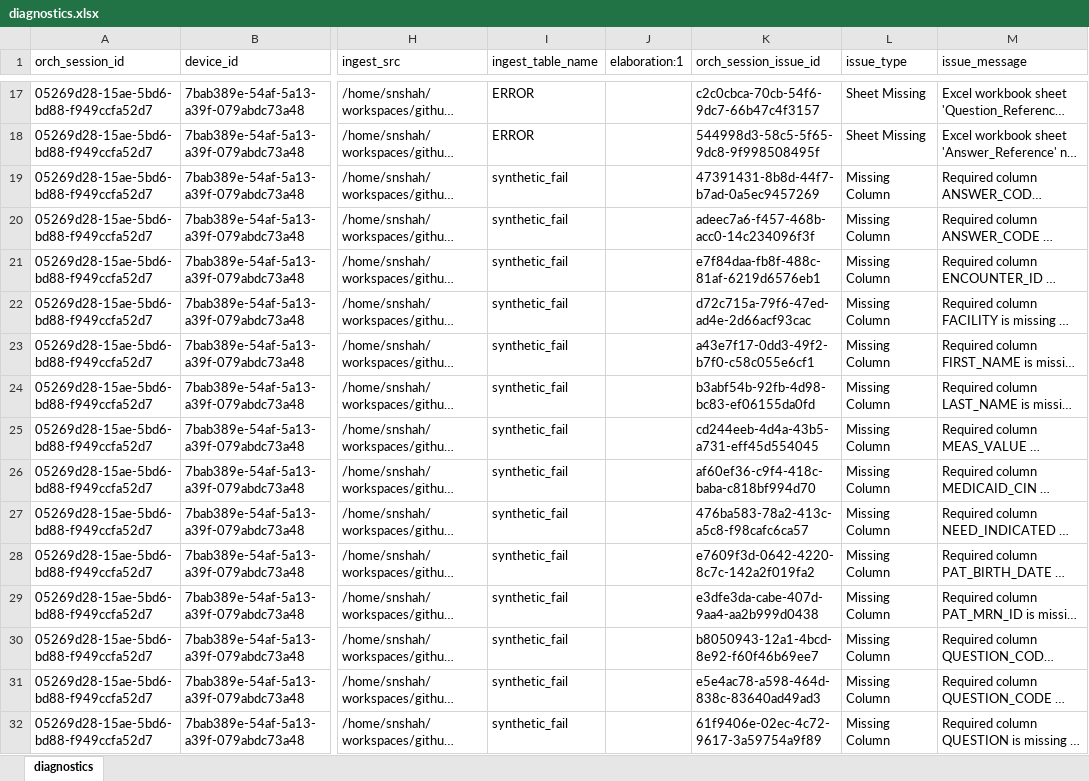
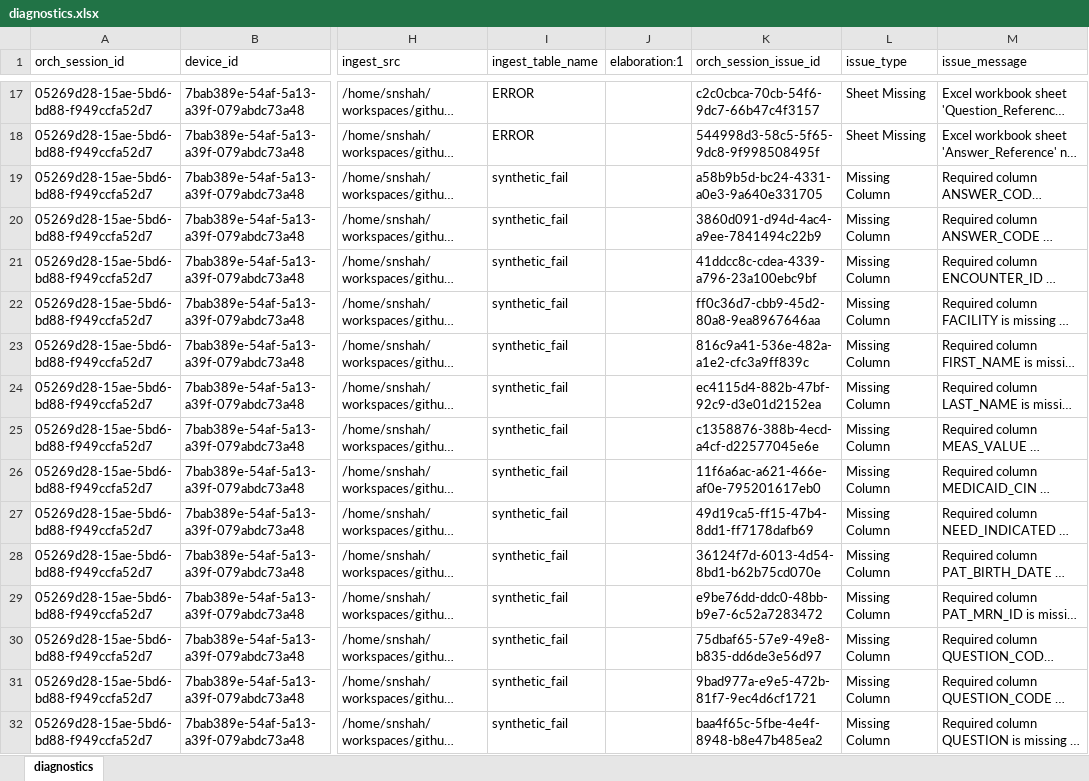
Before and after one commit to qe-collaborative-services/1115-hub, an Excel workbook: support/assurance/ahc-hrsn-elt/screening/results-test-e2e/diagnostics.xlsx, sheet diagnostics, drawn as a sheet; only a part is shown, gaps mark what is left out; long unchanged cells end in …; values as stored, in another font and other column widths than the file's, no borders; the diff covers the shown part only; the diff names each change by its address in the sheet, - before the commit and + after, or states it on an @@ line.

Commit message:
feat: switch to SQLa ingestion fs watch

```diff
--- a/support/assurance/ahc-hrsn-elt/screening/results-test-e2e/diagnostics.xlsx (sheet diagnostics)
+++ b/support/assurance/ahc-hrsn-elt/screening/results-test-e2e/diagnostics.xlsx (sheet diagnostics)
-K19 (orch_session_issue_id): 47391431-8b8d-44f7-b7ad-0a5ec9457269
+K19 (orch_session_issue_id): a58b9b5d-bc24-4331-a0e3-9a640e331705
-K20 (orch_session_issue_id): adeec7a6-f457-468b-acc0-14c234096f3f
+K20 (orch_session_issue_id): 3860d091-d94d-4ac4-a9ee-7841494c22b9
-K21 (orch_session_issue_id): e7f84daa-fb8f-488c-81af-6219d6576eb1
+K21 (orch_session_issue_id): 41ddcc8c-cdea-4339-a796-23a100ebc9bf
-K22 (orch_session_issue_id): d72c715a-79f6-47ed-ad4e-2d66acf93cac
+K22 (orch_session_issue_id): ff0c36d7-cbb9-45d2-80a8-9ea8967646aa
-K23 (orch_session_issue_id): a43e7f17-0dd3-49f2-b7f0-c58c055e6cf1
+K23 (orch_session_issue_id): 816c9a41-536e-482a-a1e2-cfc3a9ff839c
-K24 (orch_session_issue_id): b3abf54b-92fb-4d98-bc83-ef06155da0fd
+K24 (orch_session_issue_id): ec4115d4-882b-47bf-92c9-d3e01d2152ea
-K25 (orch_session_issue_id): cd244eeb-4d4a-43b5-a731-eff45d554045
+K25 (orch_session_issue_id): c1358876-388b-4ecd-a4cf-d22577045e6e
-K26 (orch_session_issue_id): af60ef36-c9f4-418c-baba-c818bf994d70
+K26 (orch_session_issue_id): 11f6a6ac-a621-466e-af0e-795201617eb0
-K27 (orch_session_issue_id): 476ba583-78a2-413c-a5c8-f98cafc6ca57
+K27 (orch_session_issue_id): 49d19ca5-ff15-47b4-8dd1-ff7178dafb69
-K28 (orch_session_issue_id): e7609f3d-0642-4220-8c7c-142a2f019fa2
+K28 (orch_session_issue_id): 36124f7d-6013-4d54-8bd1-b62b75cd070e
-K29 (orch_session_issue_id): e3dfe3da-cabe-407d-9aa4-aa2b999d0438
+K29 (orch_session_issue_id): e9be76dd-ddc0-48bb-b9e7-6c52a7283472
-K30 (orch_session_issue_id): b8050943-12a1-4bcd-8e92-f60f46b69ee7
+K30 (orch_session_issue_id): 75dbaf65-57e9-49e8-b835-dd6de3e56d97
-K31 (orch_session_issue_id): e5e4ac78-a598-464d-838c-83640ad49ad3
+K31 (orch_session_issue_id): 9bad977a-e9e5-472b-81f7-9ec4d6cf1721
-K32 (orch_session_issue_id): 61f9406e-02ec-4c72-9617-3a59754a9f89
+K32 (orch_session_issue_id): baa4f65c-5fbe-4e4f-8948-b8e47b485ea2
```
Also changed, not shown: 170 edited cells elsewhere in this sheet, 10 other files.
